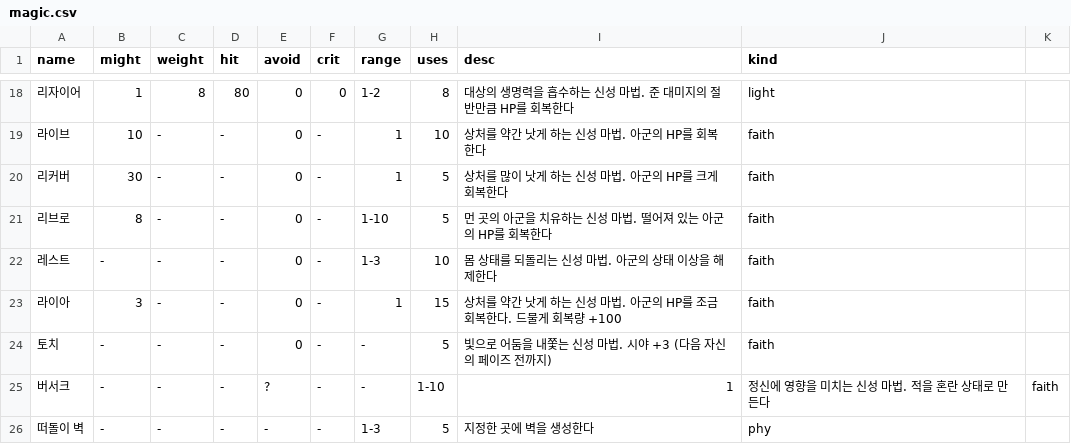
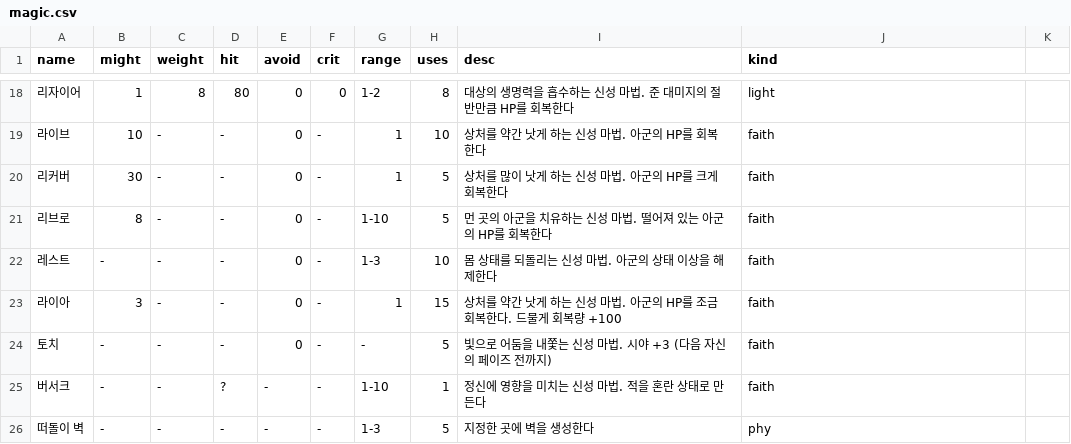
Before and after one commit to Cass07/fe18-db, a CSV file: csv/magic.csv, drawn as a sheet; only a part is shown, gaps mark what is left out.

Commit message:
[Data] 오타 수정

```diff
--- a/csv/magic.csv
+++ b/csv/magic.csv
@@ -24,3 +24,3 @@ name,might,weight,hit,avoid,crit,range,uses,desc,kind
 토치,-,-,-,0,-,-,5,빛으로 어둠을 내쫓는 신성 마법. 시야 +3 (다음 자신의 페이즈 전까지),faith
-버서크,-,-,-,?,-,-,1-10,1,정신에 영향을 미치는 신성 마법. 적을 혼란 상태로 만든다,faith
+버서크,-,-,?,-,-,1-10,1,정신에 영향을 미치는 신성 마법. 적을 혼란 상태로 만든다,faith
 떠돌이 벽,-,-,-,-,-,1-3,5,지정한 곳에 벽을 생성한다,phy
```
